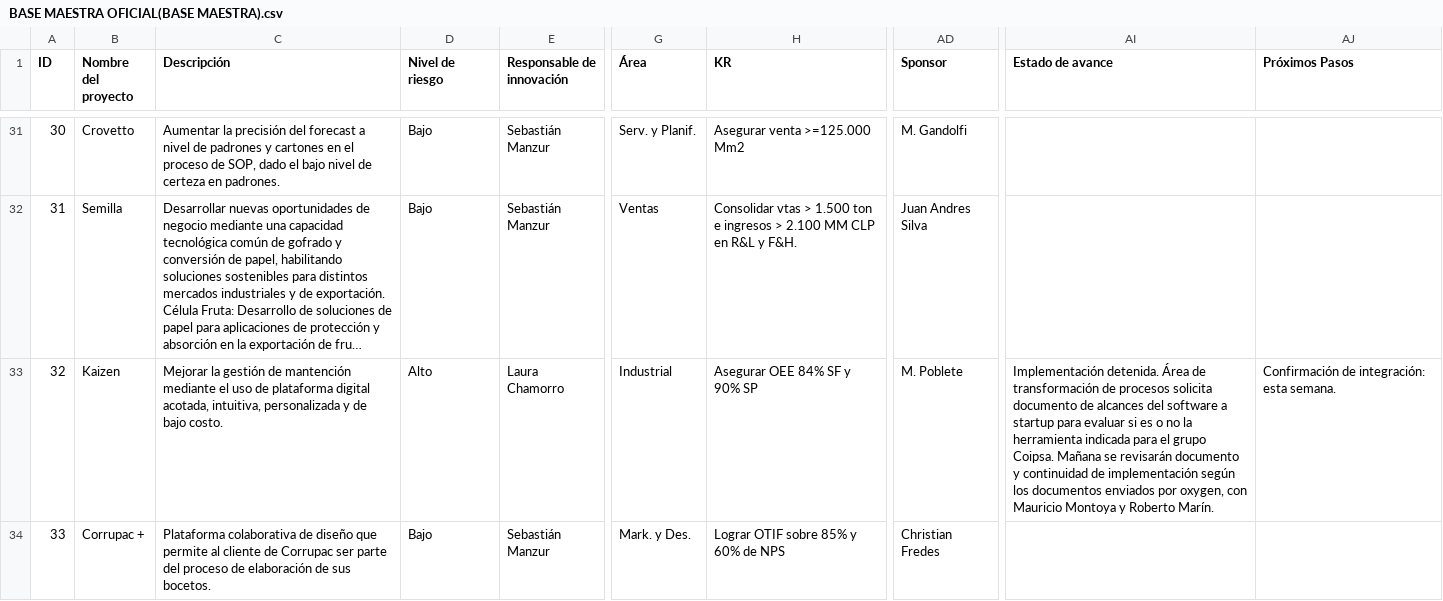
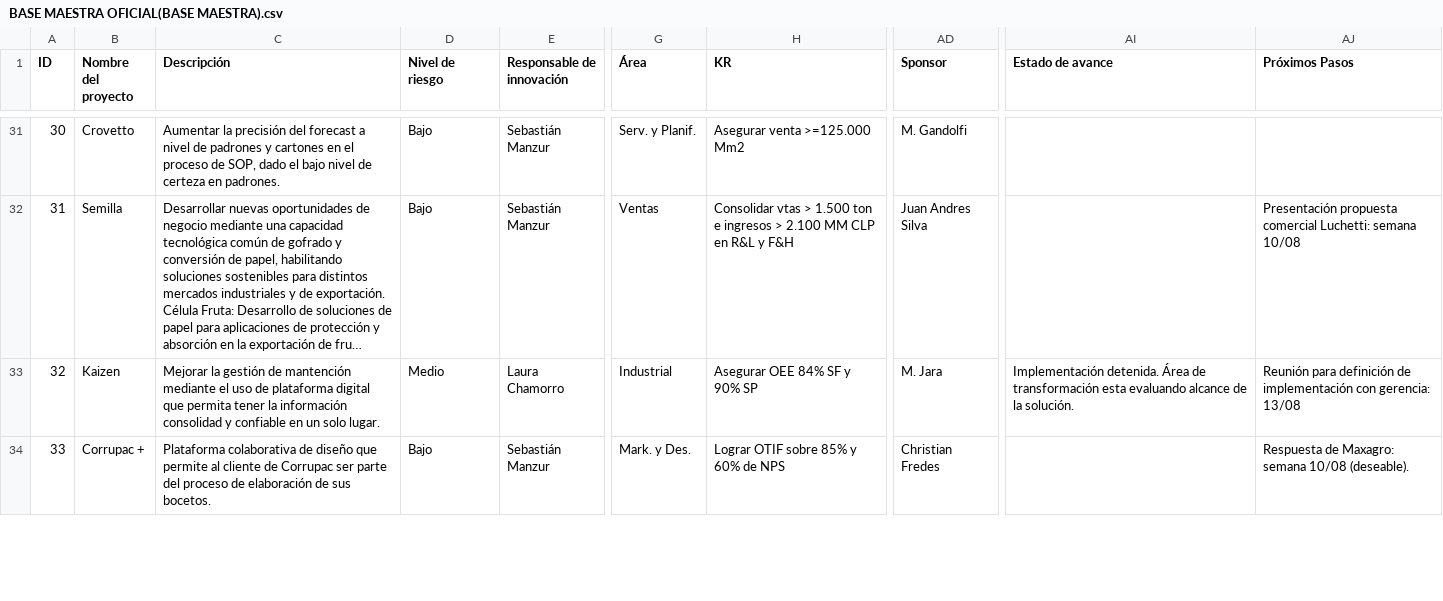
Before and after one commit to mportoles-dev/Innovacion, a CSV file: BASE MAESTRA OFICIAL(BASE MAESTRA).csv, drawn as a sheet; only a part is shown, gaps mark what is left out; long unchanged cells end in …; the diff covers the shown part only; the diff names each change by its address in the sheet, - before the commit and + after, or states it on an @@ line.

```diff
--- a/BASE MAESTRA OFICIAL(BASE MAESTRA).csv
+++ b/BASE MAESTRA OFICIAL(BASE MAESTRA).csv
-H32 (KR): …R&L y F&H.
+H32 (KR): …R&L y F&H
-AJ32 (Próximos Pasos): (empty)
+AJ32 (Próximos Pasos): Presentación propuesta comercial Luchetti: semana 10/08
-C33 (Descripción): …plataforma digital acotada, intuitiva, personalizada y de bajo costo.
+C33 (Descripción): …plataforma digital que permita tener la información consolidad y confiable en un solo lugar.
-D33 (Nivel de riesgo): Alto
+D33 (Nivel de riesgo): Medio
-AD33 (Sponsor): M. Poblete
+AD33 (Sponsor): M. Jara
-AI33 (Estado de avance): …de transformación de procesos solicita documento de alcances del software a startup para evaluar si es o no la herramienta indicada para el grupo Coipsa. Mañana se revisarán documento y continuidad de implementación según los documentos enviados por oxygen, con Mauricio Montoya y Roberto Marín.
+AI33 (Estado de avance): …de transformación esta evaluando alcance de la solución.
-AJ33 (Próximos Pasos): Confirmación de integración: esta semana.
+AJ33 (Próximos Pasos): Reunión para definición de implementación con gerencia: 13/08
-AJ34 (Próximos Pasos): (empty)
+AJ34 (Próximos Pasos): Respuesta de Maxagro: semana 10/08 (deseable).
```
Also changed, not shown: 74 edited cells elsewhere in this file.
